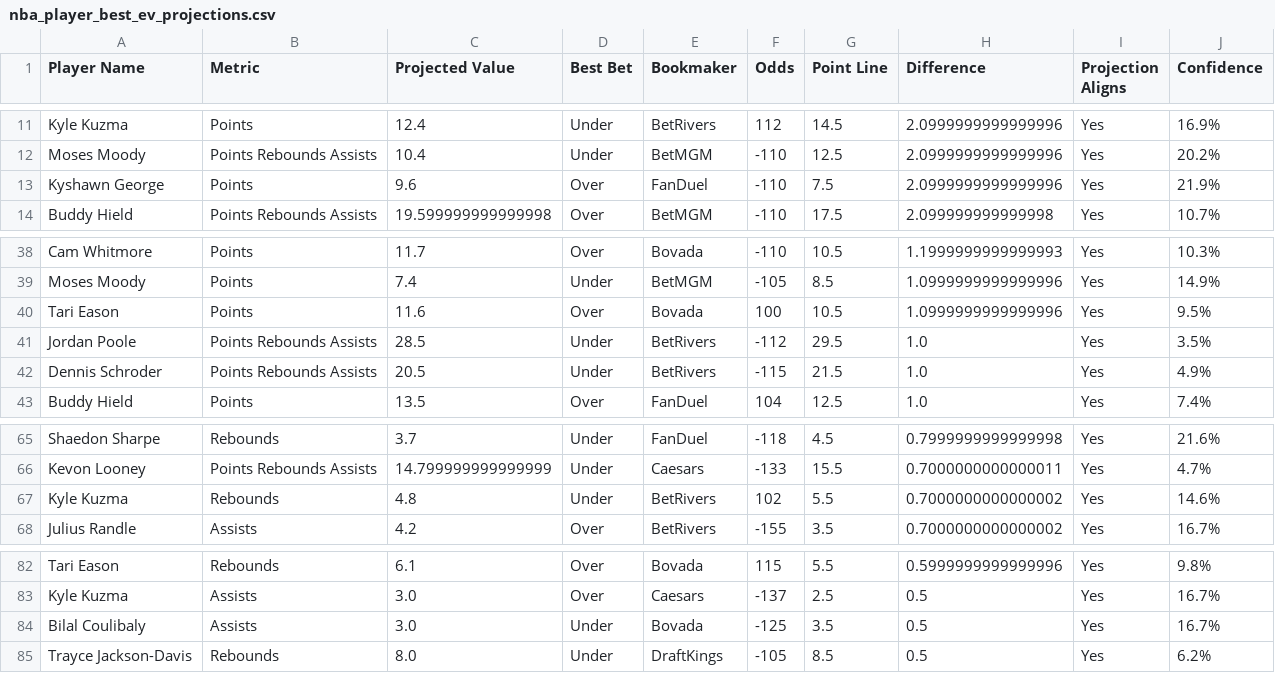
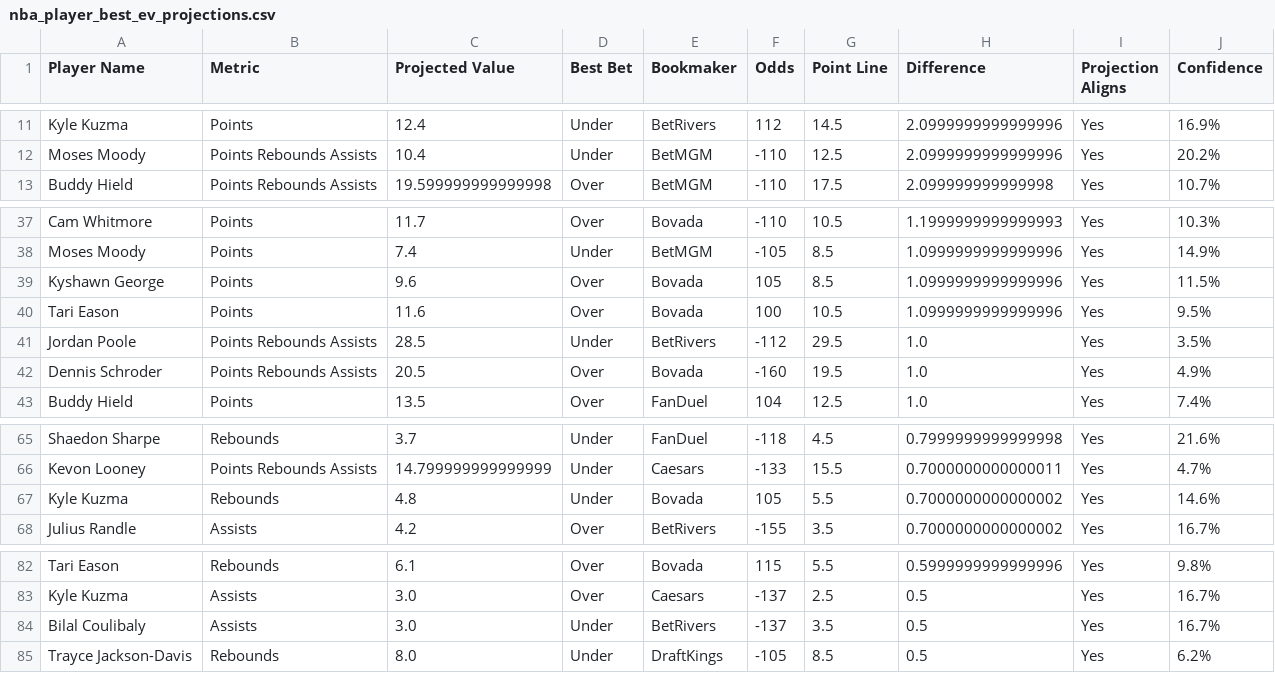
Before and after one commit to ajayiagbebaku/ProjectionDashboard, a CSV file: nba_player_best_ev_projections.csv, drawn as a sheet; only a part is shown, gaps mark what is left out.

Commit message:
Automated update: NBA projections (2025-01-18 18:32:31)

```diff
--- a/nba_player_best_ev_projections.csv
+++ b/nba_player_best_ev_projections.csv
@@ -12,3 +12,2 @@ Kyle Kuzma,Points,12.4,Under,BetRivers,112,14.5,2.0999999999999996,Yes,16.9%
 Moses Moody,Points Rebounds Assists,10.4,Under,BetMGM,-110,12.5,2.0999999999999996,Yes,20.2%
-Kyshawn George,Points,9.6,Over,FanDuel,-110,7.5,2.0999999999999996,Yes,21.9%
 Buddy Hield,Points Rebounds Assists,19.599999999999998,Over,BetMGM,-110,17.5,2.099999999999998,Yes,10.7%
@@ -39,5 +38,6 @@ Cam Whitmore,Points,11.7,Over,Bovada,-110,10.5,1.1999999999999993,Yes,10.3%
 Moses Moody,Points,7.4,Under,BetMGM,-105,8.5,1.0999999999999996,Yes,14.9%
+Kyshawn George,Points,9.6,Over,Bovada,105,8.5,1.0999999999999996,Yes,11.5%
 Tari Eason,Points,11.6,Over,Bovada,100,10.5,1.0999999999999996,Yes,9.5%
 Jordan Poole,Points Rebounds Assists,28.5,Under,BetRivers,-112,29.5,1.0,Yes,3.5%
-Dennis Schroder,Points Rebounds Assists,20.5,Under,BetRivers,-115,21.5,1.0,Yes,4.9%
+Dennis Schroder,Points Rebounds Assists,20.5,Over,Bovada,-160,19.5,1.0,Yes,4.9%
 Buddy Hield,Points,13.5,Over,FanDuel,104,12.5,1.0,Yes,7.4%
@@ -66,3 +66,3 @@ Shaedon Sharpe,Rebounds,3.7,Under,FanDuel,-118,4.5,0.7999999999999998,Yes,21.6%
 Kevon Looney,Points Rebounds Assists,14.799999999999999,Under,Caesars,-133,15.5,0.7000000000000011,Yes,4.7%
-Kyle Kuzma,Rebounds,4.8,Under,BetRivers,102,5.5,0.7000000000000002,Yes,14.6%
+Kyle Kuzma,Rebounds,4.8,Under,Bovada,105,5.5,0.7000000000000002,Yes,14.6%
 Julius Randle,Assists,4.2,Over,BetRivers,-155,3.5,0.7000000000000002,Yes,16.7%
@@ -83,3 +83,3 @@ Tari Eason,Rebounds,6.1,Over,Bovada,115,5.5,0.5999999999999996,Yes,9.8%
 Kyle Kuzma,Assists,3.0,Over,Caesars,-137,2.5,0.5,Yes,16.7%
-Bilal Coulibaly,Assists,3.0,Under,Bovada,-125,3.5,0.5,Yes,16.7%
+Bilal Coulibaly,Assists,3.0,Under,BetRivers,-137,3.5,0.5,Yes,16.7%
 Trayce Jackson-Davis,Rebounds,8.0,Under,DraftKings,-105,8.5,0.5,Yes,6.2%
```
